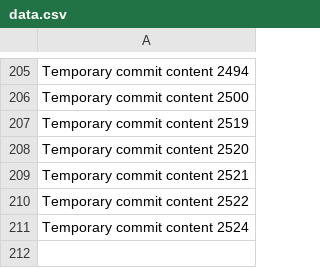
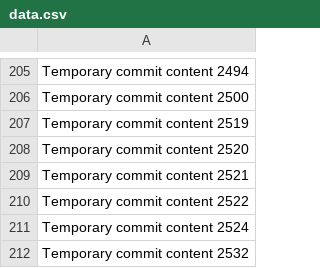
Before and after one commit to BigbantyHigh/gray, a CSV file: New folder/data.csv, drawn as a sheet; only a part is shown, gaps mark what is left out; the diff names each change by its address in the sheet, - before the commit and + after, or states it on an @@ line.

```diff
--- a/New folder/data.csv
+++ b/New folder/data.csv
+row 212: Temporary commit content 2532
```
